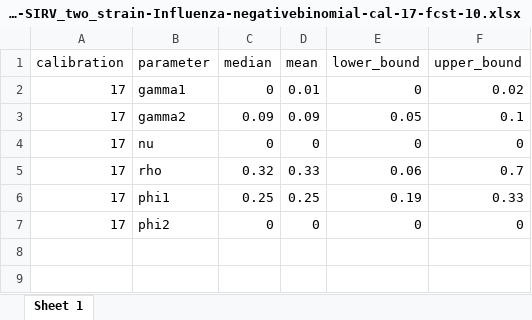
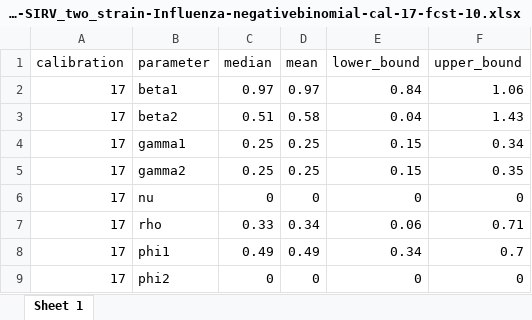
Before and after one commit to jakebharmon/PH8280_id_modeling, an Excel workbook: manuscript/data/BayesianFitForecast/output/SIRV_two_strain-Influenza-negativebinomial-cal-17-fcst-10/parameters-SIRV_two_strain-Influenza-negativebinomial-cal-17-fcst-10.xlsx, sheet Sheet 1, drawn as a sheet; values as stored, in another font and other column widths than the file's, no borders; addresses are those after the commit; the diff names each change by its address in the sheet, - before the commit and + after, or states it on an @@ line.

```diff
--- a/manuscript/data/BayesianFitForecast/output/SIRV_two_strain-Influenza-negativebinomial-cal-17-fcst-10/parameters-SIRV_two_strain-Influenza-negativebinomial-cal-17-fcst-10.xlsx (sheet Sheet 1)
+++ b/manuscript/data/BayesianFitForecast/output/SIRV_two_strain-Influenza-negativebinomial-cal-17-fcst-10/parameters-SIRV_two_strain-Influenza-negativebinomial-cal-17-fcst-10.xlsx (sheet Sheet 1)
+row 2: 17 | beta1 | 0.97 | 0.97 | 0.84 | 1.06
+row 3: 17 | beta2 | 0.51 | 0.58 | 0.04 | 1.43
-C4 (median): 0
+C4 (median): 0.25
-D4 (mean): 0.01
+D4 (mean): 0.25
-E4 (lower_bound): 0
+E4 (lower_bound): 0.15
-F4 (upper_bound): 0.02
+F4 (upper_bound): 0.34
-C5 (median): 0.09
+C5 (median): 0.25
-D5 (mean): 0.09
+D5 (mean): 0.25
-E5 (lower_bound): 0.05
+E5 (lower_bound): 0.15
-F5 (upper_bound): 0.1
+F5 (upper_bound): 0.35
-C7 (median): 0.32
+C7 (median): 0.33
-D7 (mean): 0.33
+D7 (mean): 0.34
-F7 (upper_bound): 0.7
+F7 (upper_bound): 0.71
-C8 (median): 0.25
+C8 (median): 0.49
-D8 (mean): 0.25
+D8 (mean): 0.49
-E8 (lower_bound): 0.19
+E8 (lower_bound): 0.34
-F8 (upper_bound): 0.33
+F8 (upper_bound): 0.7
```
Also changed, not shown: manuscript/data/BayesianFitForecast/output/SIRV_two_strain-Influenza-negativebinomial-cal-17-fcst-10/convergence-SIRV_two_strain-Influenza-negativebinomial-cal-17-fcst-10.xlsx, manuscript/data/BayesianFitForecast/output/SIRV_two_strain-Influenza-negativebinomial-cal-17-fcst-10/data-SIRV_two_strain-Influenza-negativebinomial-Influenza A-cal-17-fcst-10.xlsx, 56 other files.
